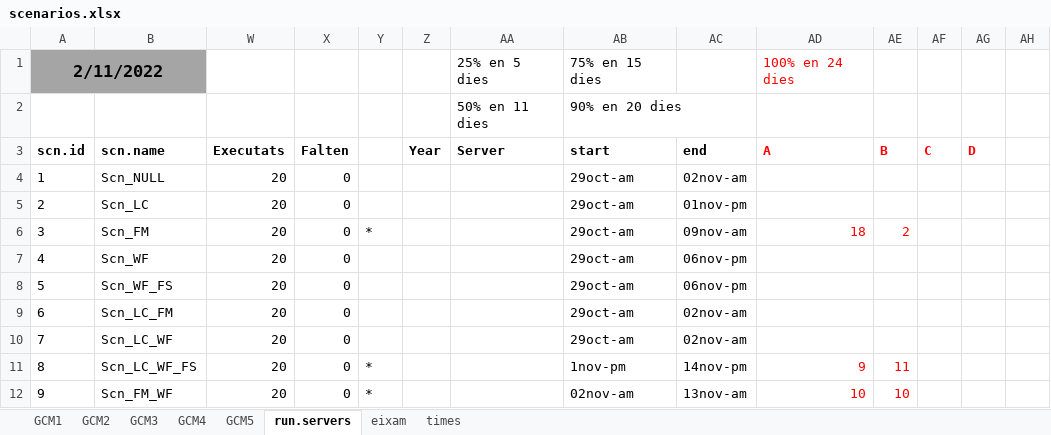
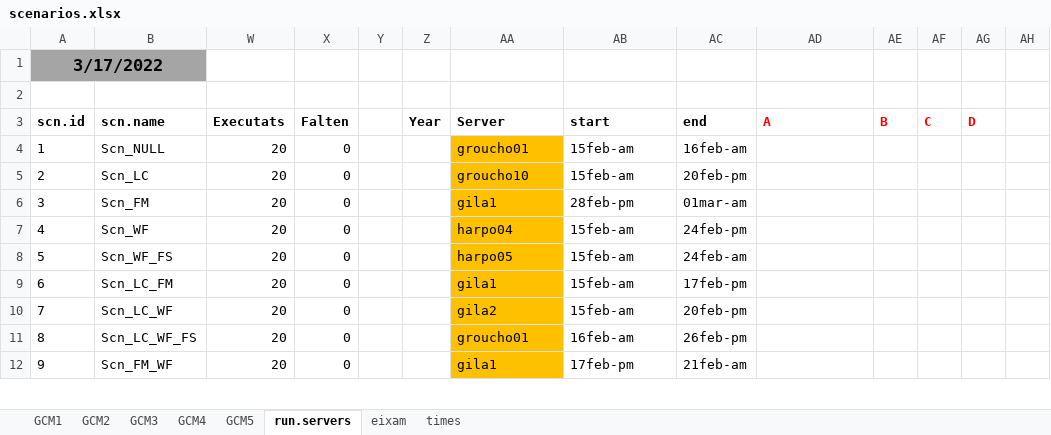
Before and after one commit to nuaquilue/MEDFIRE, an Excel workbook: scenarios.xlsx, sheet run.servers, drawn as a sheet; only a part is shown; values as stored, in another font and other column widths than the file's, no borders; removed rows and columns are numbered as before the commit, all else as after; the diff covers the shown part only; the diff names each change by its address in the sheet, - before the commit and + after, or states it on an @@ line.

```diff
--- a/scenarios.xlsx (sheet run.servers)
+++ b/scenarios.xlsx (sheet run.servers)
-row 1: 2/11/2022 |  |  |  |  |  | 25% en 5 dies | 75% en 15 dies |  | 100% en 24 dies
+row 1: 3/17/2022
-row 2:  |  |  |  |  |  | 50% en 11 dies | 90% en 20 dies
+row 2: (empty)
-AA4 (Server): (empty)
+AA4 (Server): groucho01
-AA4:AA12 fill: none
+AA4:AA12 fill: #FFC000
-AB4:AB5 (start): 29oct-am
+AB4:AB5 (start): 15feb-am
-AC4 (end): 02nov-am
+AC4 (end): 16feb-am
-AA5 (Server): (empty)
+AA5 (Server): groucho10
-AC5 (end): 01nov-pm
+AC5 (end): 20feb-pm
-Y6: *
+Y6: (empty)
-AA6 (Server): (empty)
+AA6 (Server): gila1
-AB6 (start): 29oct-am
+AB6 (start): 28feb-pm
-AC6 (end): 09nov-am
+AC6 (end): 01mar-am
-AD6 (A): 18
+AD6 (A): (empty)
-AE6 (B): 2
+AE6 (B): (empty)
-AA7 (Server): (empty)
+AA7 (Server): harpo04
-AB7:AB10 (start): 29oct-am
+AB7:AB10 (start): 15feb-am
-AC7 (end): 06nov-pm
+AC7 (end): 24feb-pm
-AA8 (Server): (empty)
+AA8 (Server): harpo05
-AC8 (end): 06nov-pm
+AC8 (end): 24feb-am
-AA9 (Server): (empty)
+AA9 (Server): gila1
-AC9 (end): 02nov-am
+AC9 (end): 17feb-pm
-AA10 (Server): (empty)
+AA10 (Server): gila2
-AC10 (end): 02nov-am
+AC10 (end): 20feb-pm
-Y11:Y12: *
+Y11:Y12: (empty)
-AA11 (Server): (empty)
+AA11 (Server): groucho01
-AB11 (start): 1nov-pm
+AB11 (start): 16feb-am
-AC11 (end): 14nov-pm
+AC11 (end): 26feb-pm
-AD11 (A): 9
+AD11 (A): (empty)
-AE11 (B): 11
+AE11 (B): (empty)
-AA12 (Server): (empty)
+AA12 (Server): gila1
-AB12 (start): 02nov-am
+AB12 (start): 17feb-pm
-AC12 (end): 13nov-am
+AC12 (end): 21feb-am
-AD12 (A): 10
+AD12 (A): (empty)
-AE12 (B): 10
+AE12 (B): (empty)
```
Also changed, not shown: 68 edited cells and cell formats elsewhere in this sheet, 1 other file.
